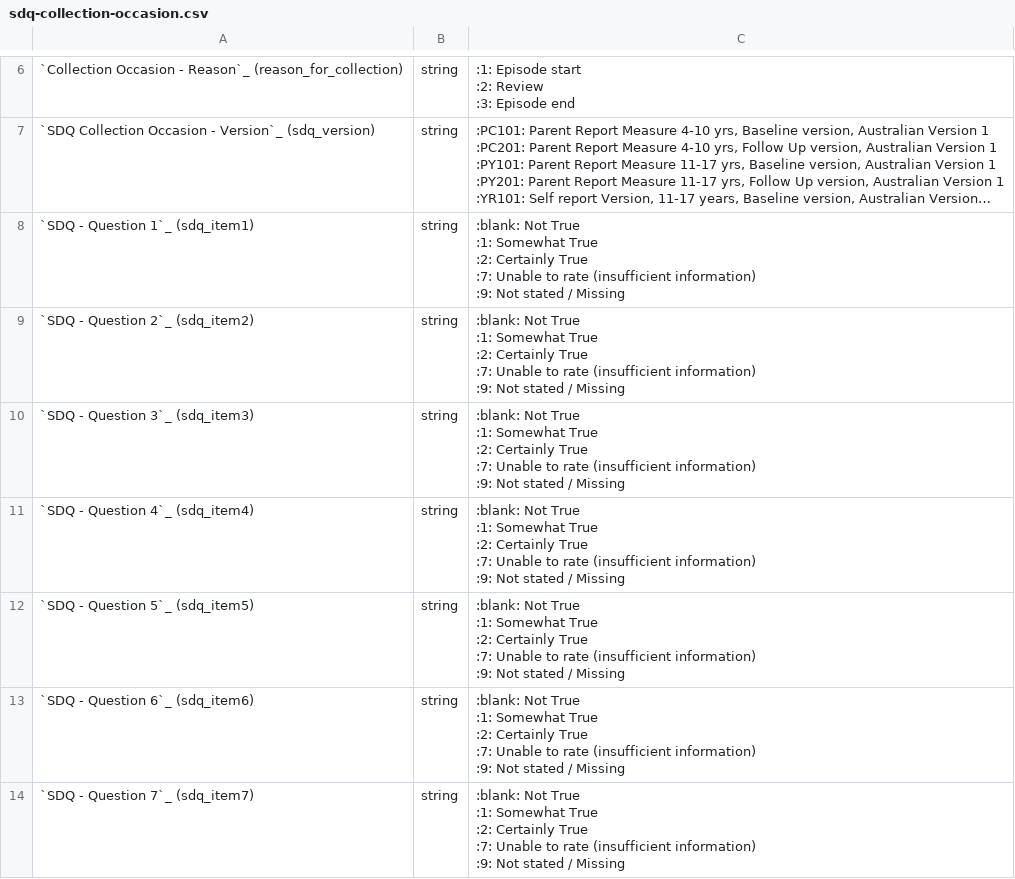
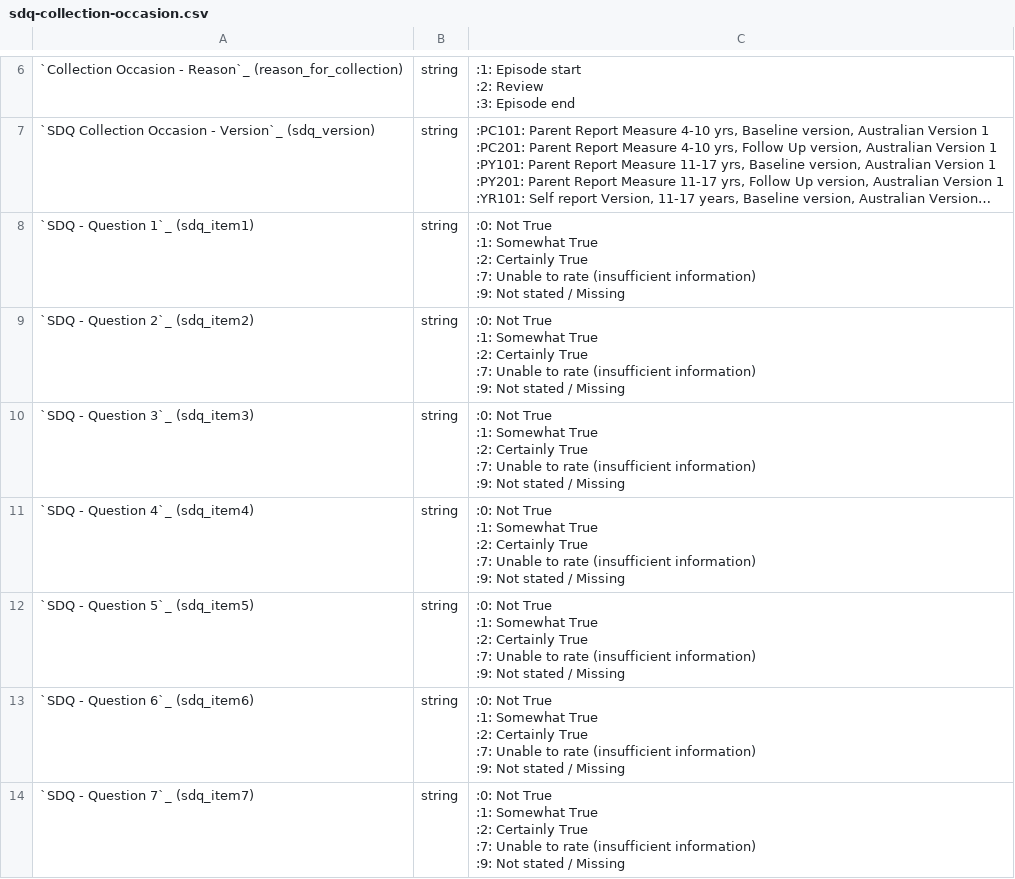
Before and after one commit to strategicdata/pmhc-mds-spec, a CSV file: doc/record/sdq-collection-occasion.csv, drawn as a sheet; only a part is shown, gaps mark what is left out; long unchanged cells end in …; the diff covers the shown part only; the diff names each change by its address in the sheet, - before the commit and + after, or states it on an @@ line.

```diff
--- a/doc/record/sdq-collection-occasion.csv
+++ b/doc/record/sdq-collection-occasion.csv
-C8:C14: :blank: Not True…
+C8:C14: :0: Not True…
```
Also changed, not shown: 42 edited cells elsewhere in this file, doc/record/client.csv, doc/record/episode.csv, 31 other files.
